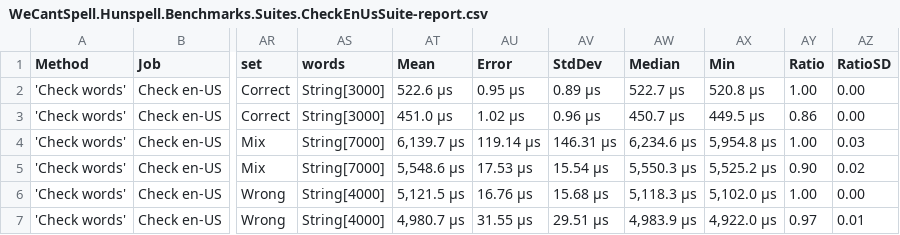
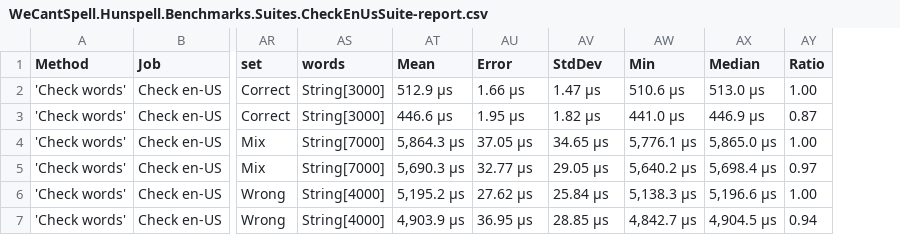
Before and after one commit to aarondandy/WeCantSpell.Hunspell, a CSV file: artifacts/bench/results/WeCantSpell.Hunspell.Benchmarks.Suites.CheckEnUsSuite-report.csv, drawn as a sheet; only a part is shown, gaps mark what is left out; removed rows and columns are numbered as before the commit, all else as after; the diff names each change by its address in the sheet, - before the commit and + after, or states it on an @@ line.

```diff
--- a/artifacts/bench/results/WeCantSpell.Hunspell.Benchmarks.Suites.CheckEnUsSuite-report.csv
+++ b/artifacts/bench/results/WeCantSpell.Hunspell.Benchmarks.Suites.CheckEnUsSuite-report.csv
-column AW (Median), rows 2-7: 522.7 μs | 450.7 μs | 6,234.6 μs | 5,550.3 μs | 5,118.3 μs | 4,983.9 μs
+column AX (Median), rows 2-7: 513.0 μs | 446.9 μs | 5,865.0 μs | 5,698.4 μs | 5,196.6 μs | 4,904.5 μs
-column AZ (RatioSD), rows 2-7: 0.00 | 0.00 | 0.03 | 0.02 | 0.00 | 0.01
-AT2 (Mean): 522.6 μs
+AT2 (Mean): 512.9 μs
-AU2 (Error): 0.95 μs
+AU2 (Error): 1.66 μs
-AV2 (StdDev): 0.89 μs
+AV2 (StdDev): 1.47 μs
-AW2 (Min): 520.8 μs
+AW2 (Min): 510.6 μs
-AT3 (Mean): 451.0 μs
+AT3 (Mean): 446.6 μs
-AU3 (Error): 1.02 μs
+AU3 (Error): 1.95 μs
-AV3 (StdDev): 0.96 μs
+AV3 (StdDev): 1.82 μs
-AW3 (Min): 449.5 μs
+AW3 (Min): 441.0 μs
-AY3 (Ratio): 0.86
+AY3 (Ratio): 0.87
-AT4 (Mean): 6,139.7 μs
+AT4 (Mean): 5,864.3 μs
-AU4 (Error): 119.14 μs
+AU4 (Error): 37.05 μs
-AV4 (StdDev): 146.31 μs
+AV4 (StdDev): 34.65 μs
-AW4 (Min): 5,954.8 μs
+AW4 (Min): 5,776.1 μs
-AT5 (Mean): 5,548.6 μs
+AT5 (Mean): 5,690.3 μs
-AU5 (Error): 17.53 μs
+AU5 (Error): 32.77 μs
-AV5 (StdDev): 15.54 μs
+AV5 (StdDev): 29.05 μs
-AW5 (Min): 5,525.2 μs
+AW5 (Min): 5,640.2 μs
-AY5 (Ratio): 0.90
+AY5 (Ratio): 0.97
-AT6 (Mean): 5,121.5 μs
+AT6 (Mean): 5,195.2 μs
-AU6 (Error): 16.76 μs
+AU6 (Error): 27.62 μs
-AV6 (StdDev): 15.68 μs
+AV6 (StdDev): 25.84 μs
-AW6 (Min): 5,102.0 μs
+AW6 (Min): 5,138.3 μs
-AT7 (Mean): 4,980.7 μs
+AT7 (Mean): 4,903.9 μs
-AU7 (Error): 31.55 μs
+AU7 (Error): 36.95 μs
-AV7 (StdDev): 29.51 μs
+AV7 (StdDev): 28.85 μs
-AW7 (Min): 4,922.0 μs
+AW7 (Min): 4,842.7 μs
-AY7 (Ratio): 0.97
+AY7 (Ratio): 0.94
```
Also changed, not shown: artifacts/bench/results/WeCantSpell.Hunspell.Benchmarks.NHunspell.Suites.CheckEnUsSuite-report.csv, artifacts/bench/results/WeCantSpell.Hunspell.Benchmarks.NHunspell.Suites.SuggestEnUsSuite-report.csv, 9 other files.
